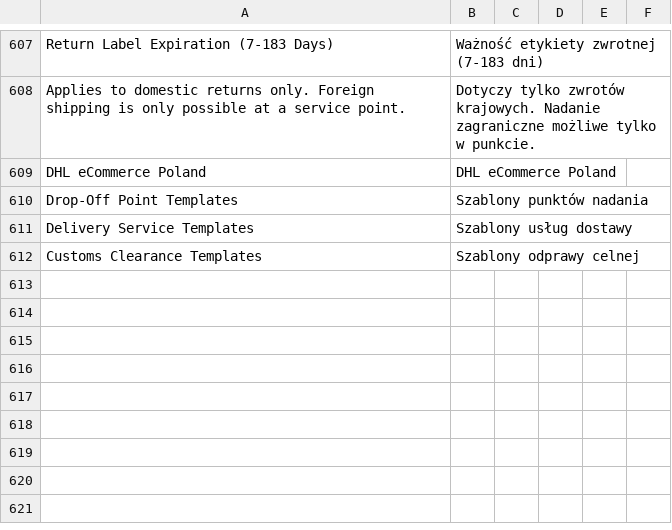
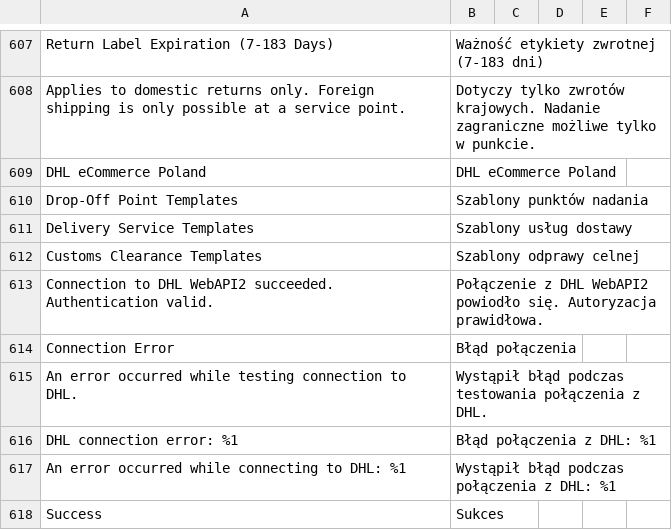
Before and after one commit to DHL-eCommerce-Poland/Magento-2, a CSV file: i18n/pl_PL.csv, drawn as a sheet; only a part is shown, gaps mark what is left out; the diff names each change by its address in the sheet, - before the commit and + after, or states it on an @@ line.

Commit message:
feat(config): use getInternationalParams2 for DHL connection test
- Replace getPostalCodeServices with getInternationalParams2 in SoapClientAdapter::testConnection.
- Declare getInternationalParams2 in ClientInterface and SoapClientAdapter.
- Omit response body in SOAP log for getInternationalParams2 to avoid log bloat.
- Translate test connection result messages and JS alert titles in Magento system config.
- Fix JS heredoc PHP evaluation in TestProductionConnection block.
- Refactor FileDriver constructor dependency to non-nullable type in SoapClientAdapter.
- Update unit tests for SoapClientAdapter and related API test cases.

```diff
--- a/i18n/pl_PL.csv
+++ b/i18n/pl_PL.csv
+row 613: Connection to DHL WebAPI2 succeeded. Authentication valid. | Połączenie z DHL WebAPI2 powiodło się. Autoryzacja prawidłowa.
+row 614: Connection Error | Błąd połączenia
+row 615: An error occurred while testing connection to DHL. | Wystąpił błąd podczas testowania połączenia z DHL.
+row 616: DHL connection error: %1 | Błąd połączenia z DHL: %1
+row 617: An error occurred while connecting to DHL: %1 | Wystąpił błąd podczas połączenia z DHL: %1
+row 618: Success | Sukces
```
Also changed, not shown: i18n/en_US.csv, 9 other files.
